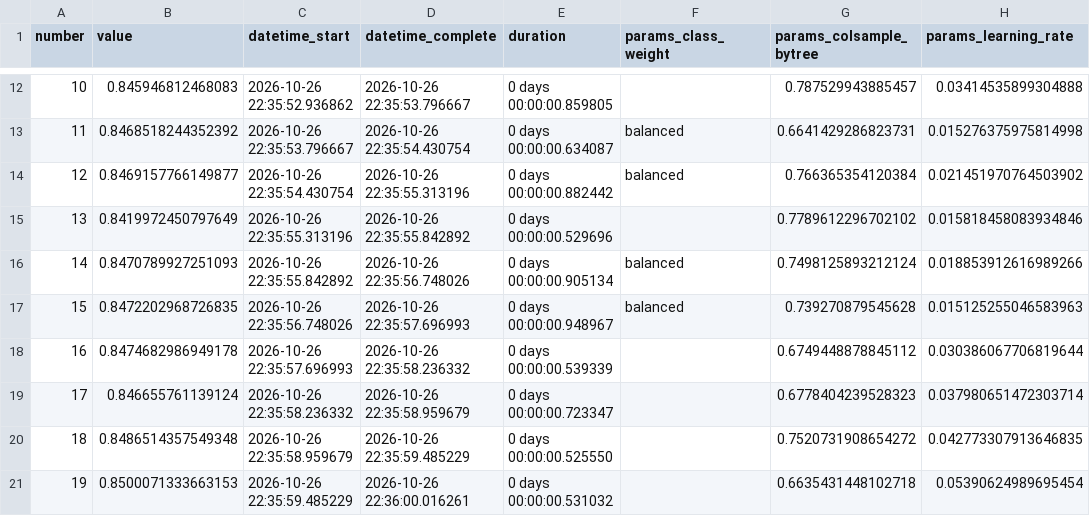
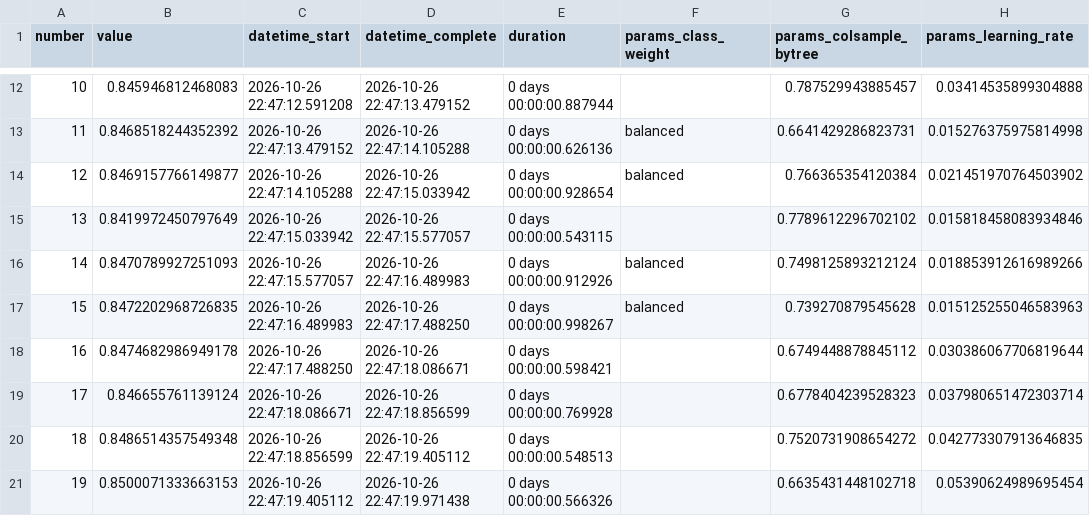
Before and after one commit to compl1ment/ml-course-musaev, a CSV file: module-3-churn/examples/optuna_trials.csv, drawn as a sheet; only a part is shown, gaps mark what is left out; the diff covers the shown part only; the diff names each change by its address in the sheet, - before the commit and + after, or states it on an @@ line.

```diff
--- a/module-3-churn/examples/optuna_trials.csv
+++ b/module-3-churn/examples/optuna_trials.csv
-C12 (datetime_start): 2026-10-26 22:35:52.936862
+C12 (datetime_start): 2026-10-26 22:47:12.591208
-D12 (datetime_complete): 2026-10-26 22:35:53.796667
+D12 (datetime_complete): 2026-10-26 22:47:13.479152
-E12 (duration): 0 days 00:00:00.859805
+E12 (duration): 0 days 00:00:00.887944
-C13 (datetime_start): 2026-10-26 22:35:53.796667
+C13 (datetime_start): 2026-10-26 22:47:13.479152
-D13 (datetime_complete): 2026-10-26 22:35:54.430754
+D13 (datetime_complete): 2026-10-26 22:47:14.105288
-E13 (duration): 0 days 00:00:00.634087
+E13 (duration): 0 days 00:00:00.626136
-C14 (datetime_start): 2026-10-26 22:35:54.430754
+C14 (datetime_start): 2026-10-26 22:47:14.105288
-D14 (datetime_complete): 2026-10-26 22:35:55.313196
+D14 (datetime_complete): 2026-10-26 22:47:15.033942
-E14 (duration): 0 days 00:00:00.882442
+E14 (duration): 0 days 00:00:00.928654
-C15 (datetime_start): 2026-10-26 22:35:55.313196
+C15 (datetime_start): 2026-10-26 22:47:15.033942
-D15 (datetime_complete): 2026-10-26 22:35:55.842892
+D15 (datetime_complete): 2026-10-26 22:47:15.577057
-E15 (duration): 0 days 00:00:00.529696
+E15 (duration): 0 days 00:00:00.543115
-C16 (datetime_start): 2026-10-26 22:35:55.842892
+C16 (datetime_start): 2026-10-26 22:47:15.577057
-D16 (datetime_complete): 2026-10-26 22:35:56.748026
+D16 (datetime_complete): 2026-10-26 22:47:16.489983
-E16 (duration): 0 days 00:00:00.905134
+E16 (duration): 0 days 00:00:00.912926
-C17 (datetime_start): 2026-10-26 22:35:56.748026
+C17 (datetime_start): 2026-10-26 22:47:16.489983
-D17 (datetime_complete): 2026-10-26 22:35:57.696993
+D17 (datetime_complete): 2026-10-26 22:47:17.488250
-E17 (duration): 0 days 00:00:00.948967
+E17 (duration): 0 days 00:00:00.998267
-C18 (datetime_start): 2026-10-26 22:35:57.696993
+C18 (datetime_start): 2026-10-26 22:47:17.488250
-D18 (datetime_complete): 2026-10-26 22:35:58.236332
+D18 (datetime_complete): 2026-10-26 22:47:18.086671
-E18 (duration): 0 days 00:00:00.539339
+E18 (duration): 0 days 00:00:00.598421
-C19 (datetime_start): 2026-10-26 22:35:58.236332
+C19 (datetime_start): 2026-10-26 22:47:18.086671
-D19 (datetime_complete): 2026-10-26 22:35:58.959679
+D19 (datetime_complete): 2026-10-26 22:47:18.856599
-E19 (duration): 0 days 00:00:00.723347
+E19 (duration): 0 days 00:00:00.769928
-C20 (datetime_start): 2026-10-26 22:35:58.959679
+C20 (datetime_start): 2026-10-26 22:47:18.856599
-D20 (datetime_complete): 2026-10-26 22:35:59.485229
+D20 (datetime_complete): 2026-10-26 22:47:19.405112
-E20 (duration): 0 days 00:00:00.525550
+E20 (duration): 0 days 00:00:00.548513
-C21 (datetime_start): 2026-10-26 22:35:59.485229
+C21 (datetime_start): 2026-10-26 22:47:19.405112
-D21 (datetime_complete): 2026-10-26 22:36:00.016261
+D21 (datetime_complete): 2026-10-26 22:47:19.971438
-E21 (duration): 0 days 00:00:00.531032
+E21 (duration): 0 days 00:00:00.566326
```
Also changed, not shown: 60 edited cells elsewhere in this file, module-3-churn/examples/holdout_predictions.csv, 12 other files.
